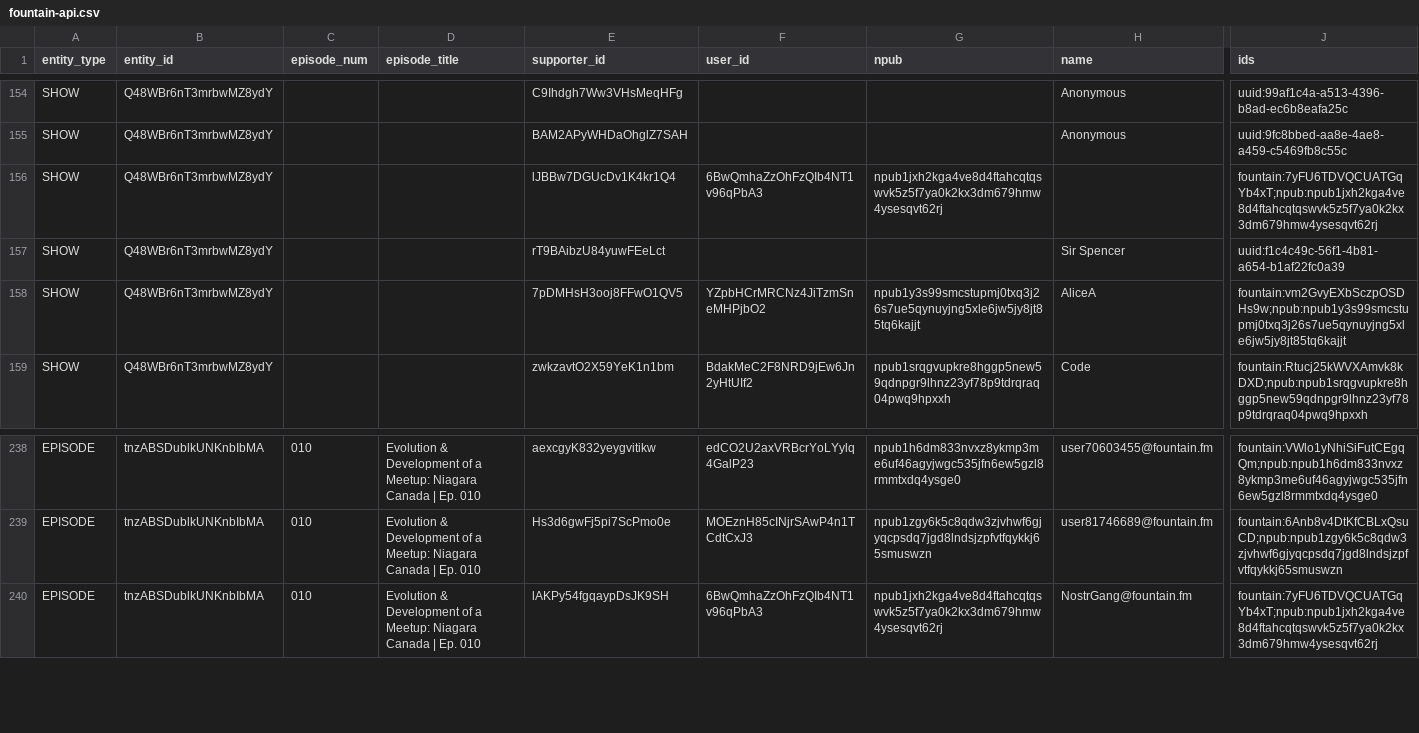
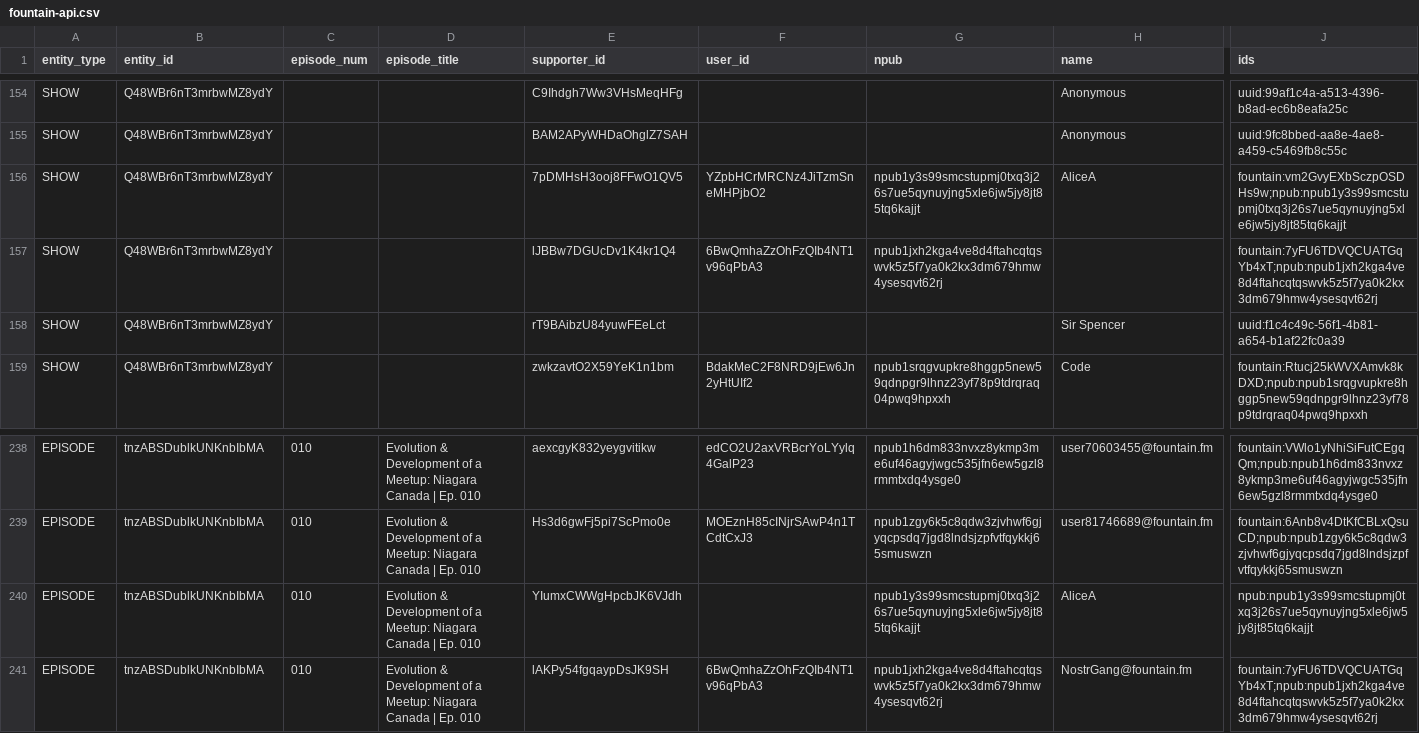
Before and after one commit to ChadFarrow/localbitcoiners, a CSV file: data/fountain-api.csv, drawn as a sheet; only a part is shown, gaps mark what is left out; removed rows and columns are numbered as before the commit, all else as after; rows hold the shown columns only; the diff names each change by its address in the sheet, - before the commit and + after, or states it on an @@ line.

```diff
--- a/data/fountain-api.csv
+++ b/data/fountain-api.csv
+row 156: SHOW | Q48WBr6nT3mrbwMZ8ydY |  |  | 7pDMHsH3ooj8FFwO1QV5 | YZpbHCrMRCNz4JiTzmSneMHPjbO2 | npub1y3s99smcstupmj0txq3j26s7ue5qynuyjng5xle6jw5jy8jt85tq6kajjt | AliceA | fountain:vm2GvyEXbSczpOSDHs9w;npub:npub1y3s99smcstupmj0txq3j26s7ue5qynuyjng5xle6jw5jy8jt85tq6kajjt
-row 158: SHOW | Q48WBr6nT3mrbwMZ8ydY |  |  | 7pDMHsH3ooj8FFwO1QV5 | YZpbHCrMRCNz4JiTzmSneMHPjbO2 | npub1y3s99smcstupmj0txq3j26s7ue5qynuyjng5xle6jw5jy8jt85tq6kajjt | AliceA | fountain:vm2GvyEXbSczpOSDHs9w;npub:npub1y3s99smcstupmj0txq3j26s7ue5qynuyjng5xle6jw5jy8jt85tq6kajjt
+row 240: EPISODE | tnzABSDublkUNKnbIbMA | 010 | Evolution & Development of a Meetup: Niagara Canada | Ep. 010 | YIumxCWWgHpcbJK6VJdh |  | npub1y3s99smcstupmj0txq3j26s7ue5qynuyjng5xle6jw5jy8jt85tq6kajjt | AliceA | npub:npub1y3s99smcstupmj0txq3j26s7ue5qynuyjng5xle6jw5jy8jt85tq6kajjt
```
Also changed, not shown: data/sats.csv, data/zaps.csv, 3 other files.
